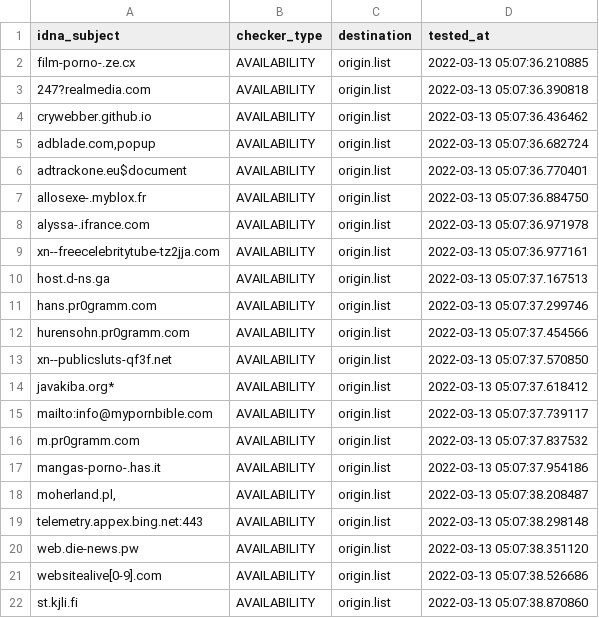
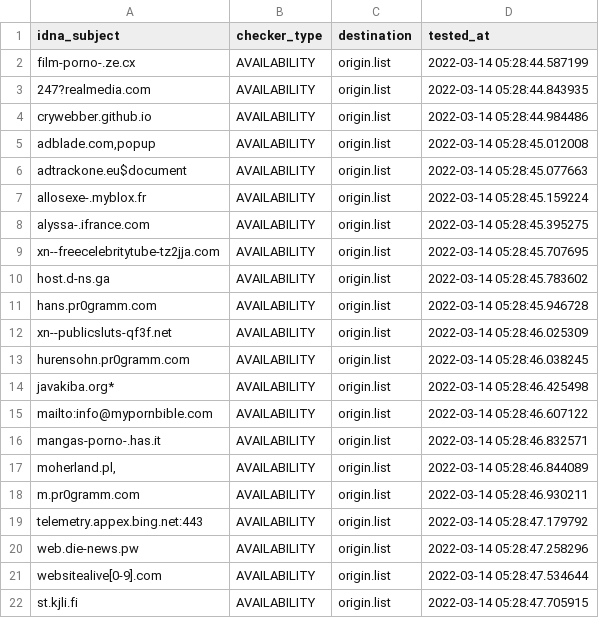
Before and after one commit to dead-hosts/repository-structure, a CSV file: .pyfunceble/inactive.csv, drawn as a sheet.

```diff
--- a/.pyfunceble/inactive.csv
+++ b/.pyfunceble/inactive.csv
@@ -1,22 +1,22 @@
 idna_subject,checker_type,destination,tested_at
-film-porno-.ze.cx,AVAILABILITY,origin.list,2022-03-13 05:07:36.210885
-247?realmedia.com,AVAILABILITY,origin.list,2022-03-13 05:07:36.390818
-crywebber.github.io,AVAILABILITY,origin.list,2022-03-13 05:07:36.436462
-"adblade.com,popup",AVAILABILITY,origin.list,2022-03-13 05:07:36.682724
-adtrackone.eu$document,AVAILABILITY,origin.list,2022-03-13 05:07:36.770401
-allosexe-.myblox.fr,AVAILABILITY,origin.list,2022-03-13 05:07:36.884750
-alyssa-.ifrance.com,AVAILABILITY,origin.list,2022-03-13 05:07:36.971978
-xn--freecelebritytube-tz2jja.com,AVAILABILITY,origin.list,2022-03-13 05:07:36.977161
-host.d-ns.ga,AVAILABILITY,origin.list,2022-03-13 05:07:37.167513
-hans.pr0gramm.com,AVAILABILITY,origin.list,2022-03-13 05:07:37.299746
-hurensohn.pr0gramm.com,AVAILABILITY,origin.list,2022-03-13 05:07:37.454566
-xn--publicsluts-qf3f.net,AVAILABILITY,origin.list,2022-03-13 05:07:37.570850
-javakiba.org*,AVAILABILITY,origin.list,2022-03-13 05:07:37.618412
-mailto:info@mypornbible.com,AVAILABILITY,origin.list,2022-03-13 05:07:37.739117
-m.pr0gramm.com,AVAILABILITY,origin.list,2022-03-13 05:07:37.837532
-mangas-porno-.has.it,AVAILABILITY,origin.list,2022-03-13 05:07:37.954186
-"moherland.pl,",AVAILABILITY,origin.list,2022-03-13 05:07:38.208487
-telemetry.appex.bing.net:443,AVAILABILITY,origin.list,2022-03-13 05:07:38.298148
-web.die-news.pw,AVAILABILITY,origin.list,2022-03-13 05:07:38.351120
-websitealive[0-9].com,AVAILABILITY,origin.list,2022-03-13 05:07:38.526686
-st.kjli.fi,AVAILABILITY,origin.list,2022-03-13 05:07:38.870860
+film-porno-.ze.cx,AVAILABILITY,origin.list,2022-03-14 05:28:44.587199
+247?realmedia.com,AVAILABILITY,origin.list,2022-03-14 05:28:44.843935
+crywebber.github.io,AVAILABILITY,origin.list,2022-03-14 05:28:44.984486
+"adblade.com,popup",AVAILABILITY,origin.list,2022-03-14 05:28:45.012008
+adtrackone.eu$document,AVAILABILITY,origin.list,2022-03-14 05:28:45.077663
+allosexe-.myblox.fr,AVAILABILITY,origin.list,2022-03-14 05:28:45.159224
+alyssa-.ifrance.com,AVAILABILITY,origin.list,2022-03-14 05:28:45.395275
+xn--freecelebritytube-tz2jja.com,AVAILABILITY,origin.list,2022-03-14 05:28:45.707695
+host.d-ns.ga,AVAILABILITY,origin.list,2022-03-14 05:28:45.783602
+hans.pr0gramm.com,AVAILABILITY,origin.list,2022-03-14 05:28:45.946728
+xn--publicsluts-qf3f.net,AVAILABILITY,origin.list,2022-03-14 05:28:46.025309
+hurensohn.pr0gramm.com,AVAILABILITY,origin.list,2022-03-14 05:28:46.038245
+javakiba.org*,AVAILABILITY,origin.list,2022-03-14 05:28:46.425498
+mailto:info@mypornbible.com,AVAILABILITY,origin.list,2022-03-14 05:28:46.607122
+mangas-porno-.has.it,AVAILABILITY,origin.list,2022-03-14 05:28:46.832571
+"moherland.pl,",AVAILABILITY,origin.list,2022-03-14 05:28:46.844089
+m.pr0gramm.com,AVAILABILITY,origin.list,2022-03-14 05:28:46.930211
+telemetry.appex.bing.net:443,AVAILABILITY,origin.list,2022-03-14 05:28:47.179792
+web.die-news.pw,AVAILABILITY,origin.list,2022-03-14 05:28:47.258296
+websitealive[0-9].com,AVAILABILITY,origin.list,2022-03-14 05:28:47.534644
+st.kjli.fi,AVAILABILITY,origin.list,2022-03-14 05:28:47.705915
```
Also changed, not shown: 11 other files.
